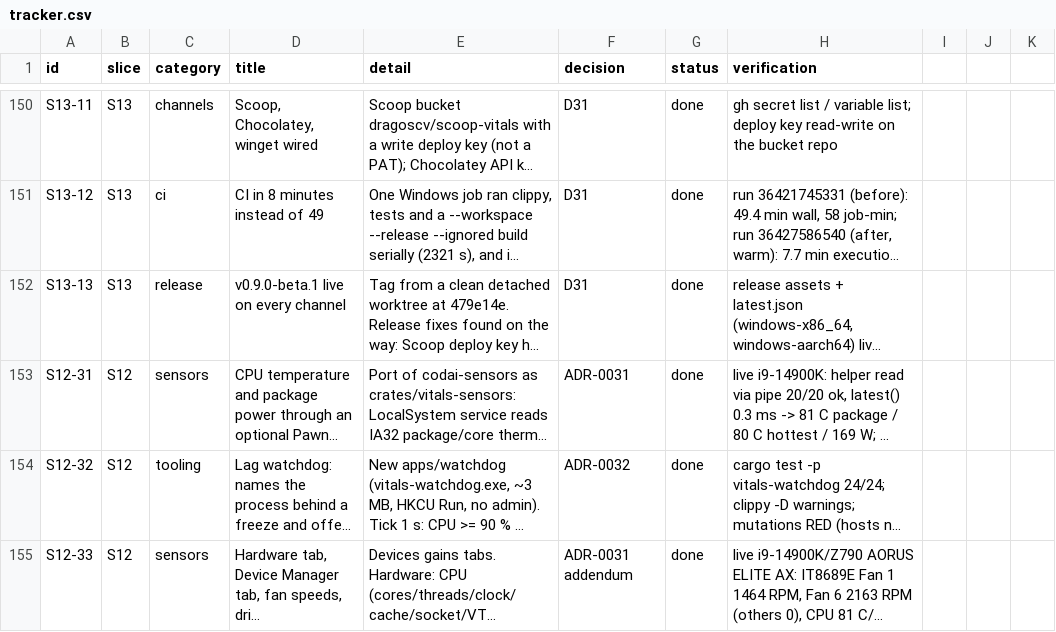
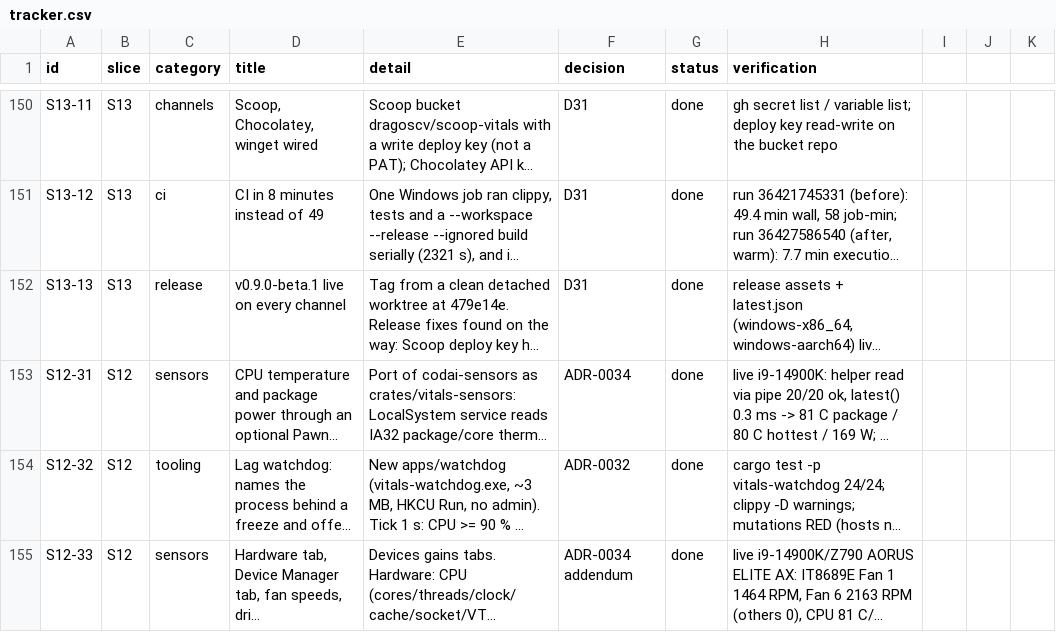
Before and after one commit to dragoscv/vitals, a CSV file: docs/tracker.csv, drawn as a sheet; only a part is shown, gaps mark what is left out; long unchanged cells end in …; the diff covers the shown part only; the diff names each change by its address in the sheet, - before the commit and + after, or states it on an @@ line.

```diff
--- a/docs/tracker.csv
+++ b/docs/tracker.csv
-F153 (decision): ADR-0031
+F153 (decision): ADR-0034
-F155 (decision): ADR-0031 addendum
+F155 (decision): ADR-0034 addendum
```
Also changed, not shown: 1 added row and 14 edited cells elsewhere in this file, 17 other files.
